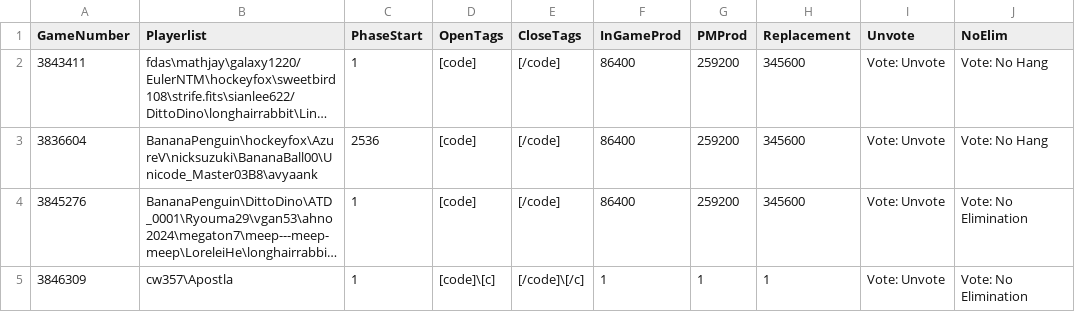
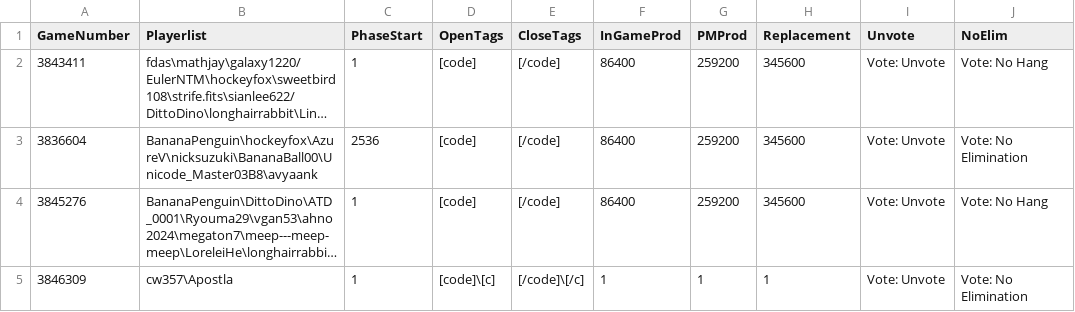
Before and after one commit to aops-mafia-tools/aops-mafia-tools.github.io, a CSV file: game_status.csv, drawn as a sheet; long unchanged cells end in …; the diff names each change by its address in the sheet, - before the commit and + after, or states it on an @@ line.

Commit message:
updated game status

```diff
--- a/game_status.csv
+++ b/game_status.csv
-J3 (NoElim): Vote: No Hang
+J3 (NoElim): Vote: No Elimination
-J4 (NoElim): Vote: No Elimination
+J4 (NoElim): Vote: No Hang
```
